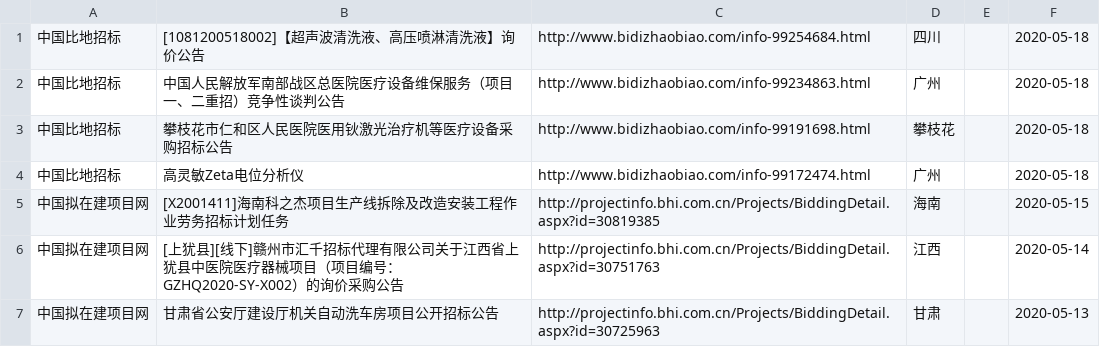
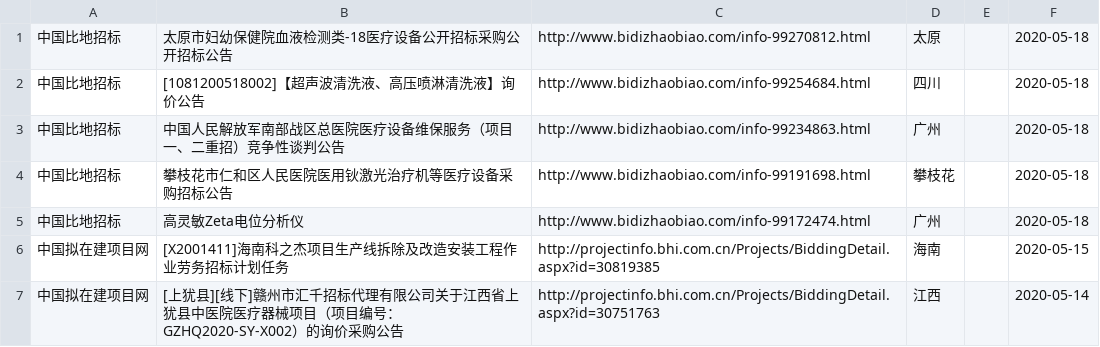
Before and after one commit to aa88kk/zhaobiao, a CSV file: csv/2020_05/2020_05_18/2020_05_18-激光_清洗.csv, drawn as a sheet; only a part is shown; the shorter side is filled out with more unchanged rows.

```diff
--- a/csv/2020_05/2020_05_18/2020_05_18-激光_清洗.csv
+++ b/csv/2020_05/2020_05_18/2020_05_18-激光_清洗.csv
@@ -1 +1,2 @@
+中国比地招标	太原市妇幼保健院血液检测类-18医疗设备公开招标采购公开招标公告	http://www.bidizhaobiao.com/info-99270812.html	太原		2020-05-18
 中国比地招标	[1081200518002]【超声波清洗液、高压喷淋清洗液】询价公告	http://www.bidizhaobiao.com/info-99254684.html	四川		2020-05-18
```
Also changed, not shown: csv/2020_05/2020_05_18/2020_05_18-激光_打标.csv, csv/2020_05/2020_05_18/2020_05_18-激光_焊.csv, 23 other files.
